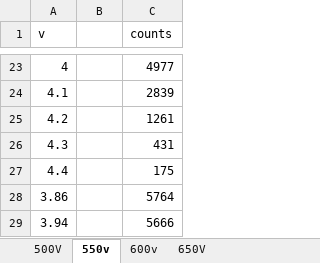
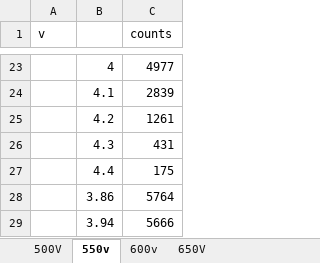
Before and after one commit to PeithonKing/lab_reports, an Excel workbook: Sem6/Nuclear/Expt3/sca_data.xlsx, sheet 550v, drawn as a sheet; only a part is shown, gaps mark what is left out; values as stored, in another font and other column widths than the file's, no borders; charts and pictures not drawn; the diff covers the shown part only; the diff names each change by its address in the sheet, - before the commit and + after, or states it on an @@ line.

```diff
--- a/Sem6/Nuclear/Expt3/sca_data.xlsx (sheet 550v)
+++ b/Sem6/Nuclear/Expt3/sca_data.xlsx (sheet 550v)
-A23 (v): 4
+A23 (v): (empty)
-B23: (empty)
+B23: 4
-A24 (v): 4.1
+A24 (v): (empty)
-B24: (empty)
+B24: 4.1
-A25 (v): 4.2
+A25 (v): (empty)
-B25: (empty)
+B25: 4.2
-A26 (v): 4.3
+A26 (v): (empty)
-B26: (empty)
+B26: 4.3
-A27 (v): 4.4
+A27 (v): (empty)
-B27: (empty)
+B27: 4.4
-A28 (v): 3.86
+A28 (v): (empty)
-B28: (empty)
+B28: 3.86
-A29 (v): 3.94
+A29 (v): (empty)
-B29: (empty)
+B29: 3.94
```
Also changed, not shown: 32 edited cells elsewhere in this sheet, charts or pictures, 13 other files.
